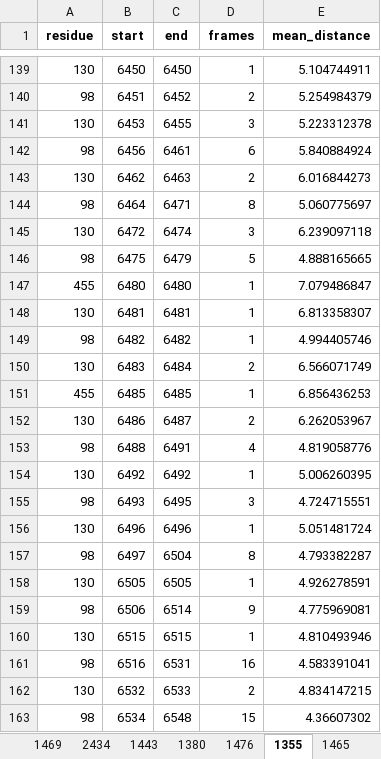
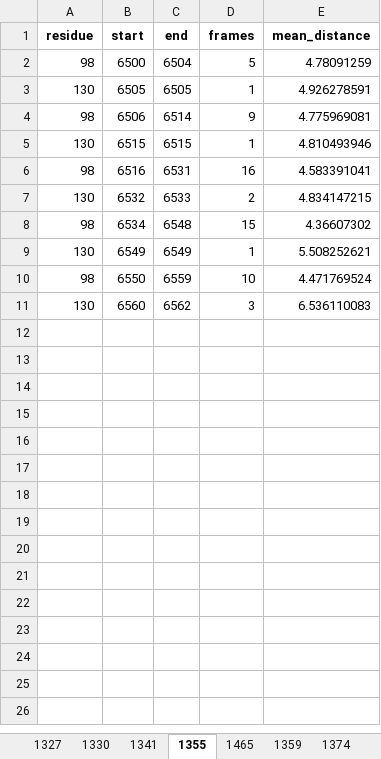
Before and after one commit to konstantinasfr/ion-permeation-analyzer, an Excel workbook: results/residue_clusters.xlsx, sheet 1355, drawn as a sheet; only a part is shown, gaps mark what is left out; the shorter side is filled out with more unchanged rows; values as stored, in another font and other column widths than the file's, no borders; removed rows and columns are numbered as before the commit, all else as after; the diff covers the shown part only; the diff names each change by its address in the sheet, - before the commit and + after, or states it on an @@ line.

```diff
--- a/results/residue_clusters.xlsx (sheet 1355)
+++ b/results/residue_clusters.xlsx (sheet 1355)
-sheet tab: 1469
-sheet tab: 2434
-sheet tab: 1443
-sheet tab: 1380
-sheet tab: 1476
-row 139: 130 | 6450 | 6450 | 1 | 5.104744911
-row 140: 98 | 6451 | 6452 | 2 | 5.254984379
-row 141: 130 | 6453 | 6455 | 3 | 5.223312378
-row 142: 98 | 6456 | 6461 | 6 | 5.840884924
-row 143: 130 | 6462 | 6463 | 2 | 6.016844273
-row 144: 98 | 6464 | 6471 | 8 | 5.060775697
-row 145: 130 | 6472 | 6474 | 3 | 6.239097118
-row 146: 98 | 6475 | 6479 | 5 | 4.888165665
-row 147: 455 | 6480 | 6480 | 1 | 7.079486847
-row 148: 130 | 6481 | 6481 | 1 | 6.813358307
-row 149: 98 | 6482 | 6482 | 1 | 4.994405746
-row 150: 130 | 6483 | 6484 | 2 | 6.566071749
-row 151: 455 | 6485 | 6485 | 1 | 6.856436253
-row 152: 130 | 6486 | 6487 | 2 | 6.262053967
-row 153: 98 | 6488 | 6491 | 4 | 4.819058776
-row 154: 130 | 6492 | 6492 | 1 | 5.006260395
-row 155: 98 | 6493 | 6495 | 3 | 4.724715551
-row 156: 130 | 6496 | 6496 | 1 | 5.051481724
-row 157: 98 | 6497 | 6504 | 8 | 4.793382287
+row 2: 98 | 6500 | 6504 | 5 | 4.78091259
```
Also changed, not shown: 137 removed rows elsewhere in this sheet, sheet 1327, sheet 1330, sheet 1400, sheet 1341, sheet 1359, sheet 1465, 1 more sheet, other sheet tabs, 30 other files.
